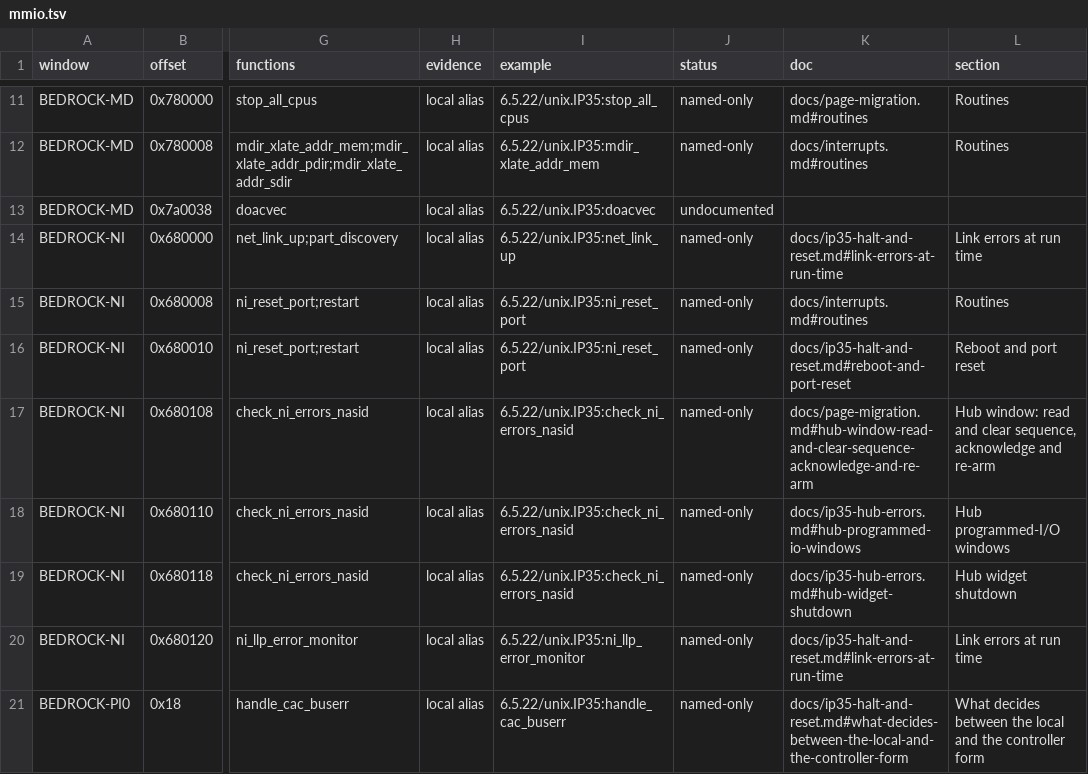
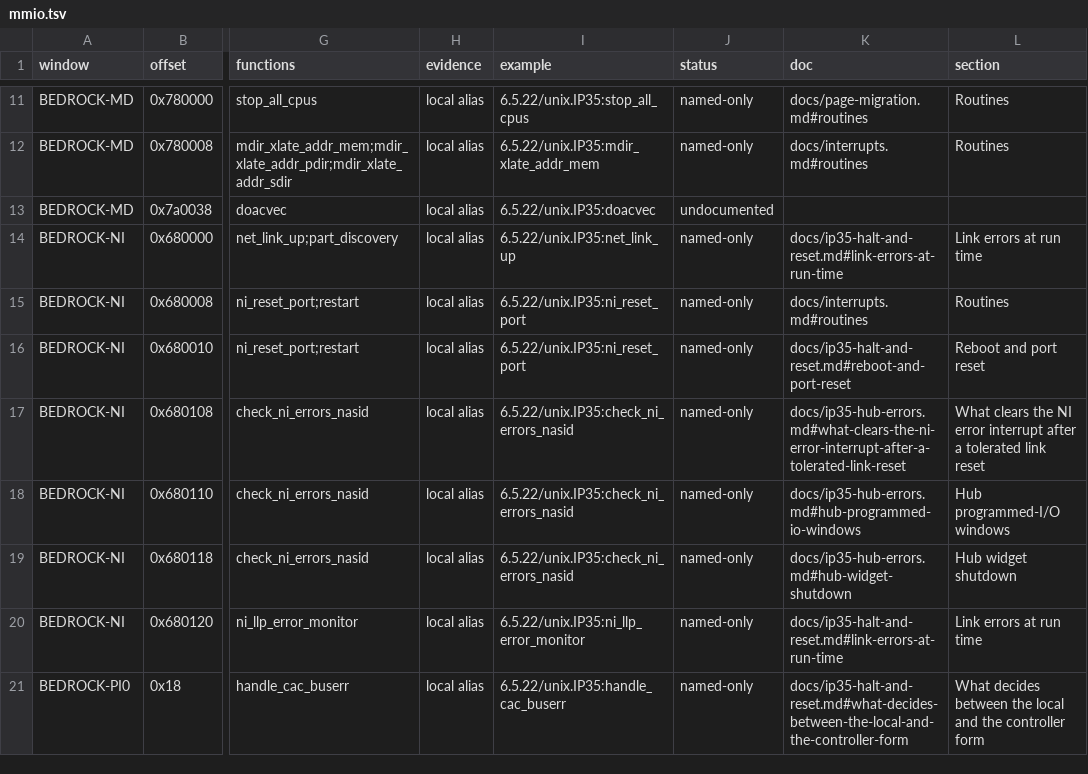
Before and after one commit to jamesbraid/kudzu, a TSV file: docs/inventory/mmio.tsv, drawn as a sheet; only a part is shown, gaps mark what is left out; the diff covers the shown part only; the diff names each change by its address in the sheet, - before the commit and + after, or states it on an @@ line.

Commit message:
docs/inventory: regenerate against the current tree
The inventory was last regenerated on 6 November. Since then the docs
gained 121 commits, including new instruction readings and grade
changes, and the shared inventory tool moved to sgi-retools 1b6310a.
Both are in this regeneration, and this commit does not separate
their effects.

Results of this run, against the committed tables:

- functions: understood 1678 to 1679, located 25646 to 25784, named
  only 124789 to 125246, undocumented 90403 to 89807.
- mmio: understood 0 to 2, located 0 to 1, named only 104 to 103,
  undocumented 72 to 71.
- binaries and the OS tables (syscalls, panics) also moved; the
  per-table numbers are in docs/coverage.md.

Also regenerated the kernel tables with os_tables.py, as the inventory
README requires after inventory.py. tools/check-os-tables and
gen-scope.py --check pass; gen-hw-windows.py --check passes with the
chips sibling at the pinned commit.

```diff
--- a/docs/inventory/mmio.tsv
+++ b/docs/inventory/mmio.tsv
-K17 (doc): docs/page-migration.md#hub-window-read-and-clear-sequence-acknowledge-and-re-arm
+K17 (doc): docs/ip35-hub-errors.md#what-clears-the-ni-error-interrupt-after-a-tolerated-link-reset
-L17 (section): Hub window: read and clear sequence, acknowledge and re-arm
+L17 (section): What clears the NI error interrupt after a tolerated link reset
```
Also changed, not shown: 11 edited cells elsewhere in this file, docs/inventory/panics.tsv, docs/inventory/summary.tsv, 5 other files.
